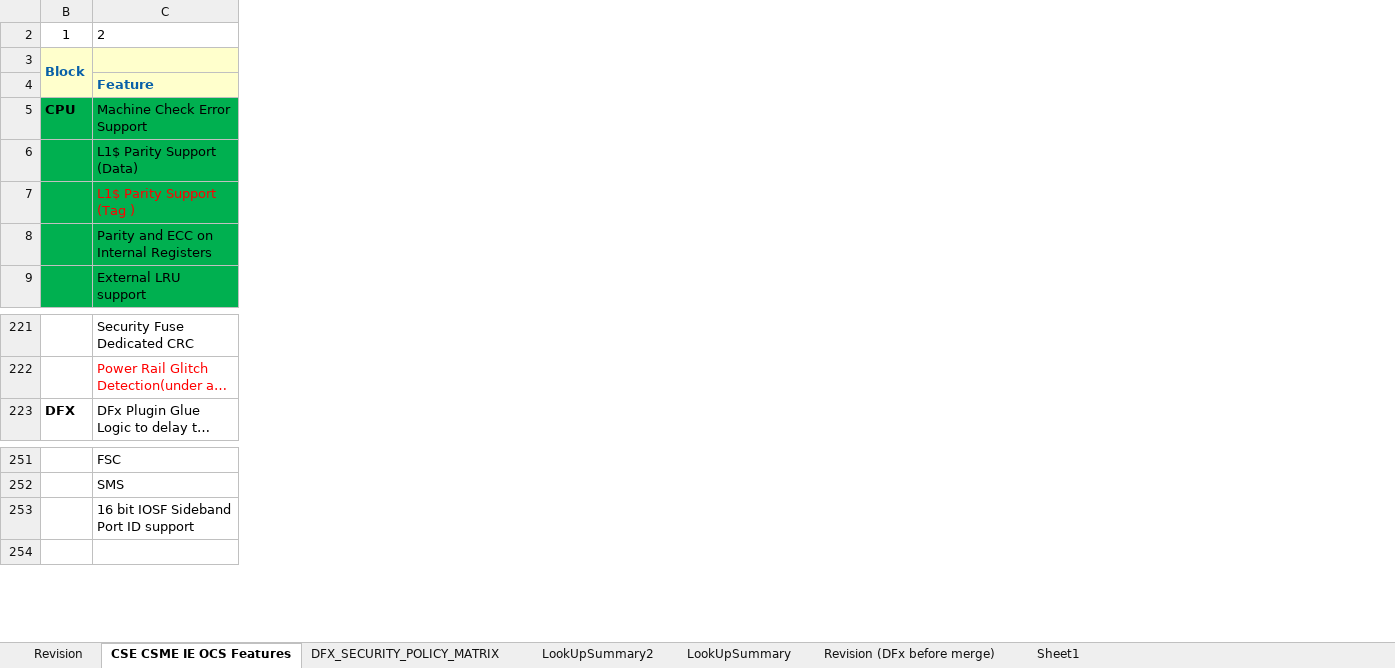
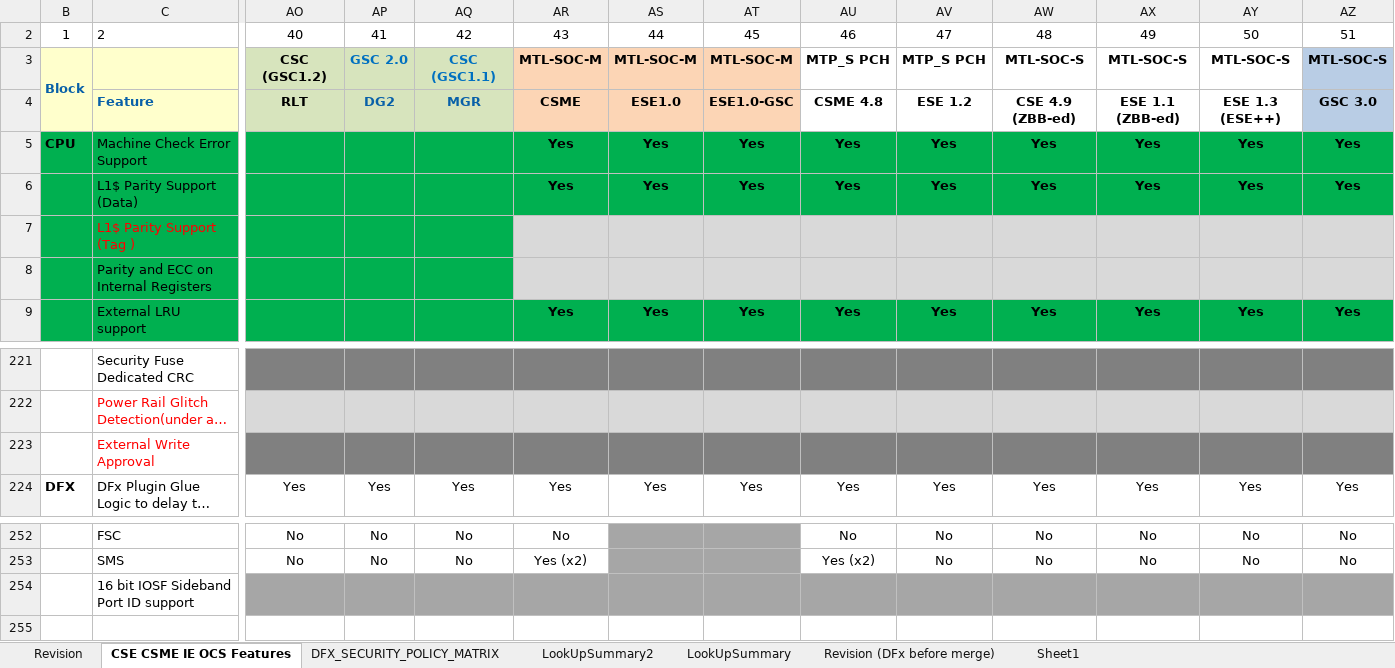
Before and after one commit to jasonx-tsao/exp_vtb, an Excel workbook: ArchSpecs/Working/CSME IE OCS Hardware Architecture Features Per Project.xlsm, sheet CSE CSME IE OCS Features, drawn as a sheet; only a part is shown, gaps mark what is left out; long unchanged cells end in …; values as stored, in another font and other column widths than the file's, no borders; conditional formats not drawn; rows hold the shown columns only; the diff covers the shown part only; the diff names each change by its address in the sheet, - before the commit and + after, or states it on an @@ line.

Commit message:
234	06/15/22	Siang Lin Tan	">>https://hsdes.intel.com/appstore/article/#/16015330485 [BU][OSSE/ESE/CSME] Fuse Controller's External Write Approval control - Add a new feature call ""External Write Approval"" and mark it ""yes"" for project in LNL and onward
>>https://hsdes.intel.com/appstore/article/#/15010746057 [SOC][Ease][PTL-SoC][0.5] IP to support 16-bit port ID endpoint
- Mark the current feature ""16 bit IOSF Sideband Port ID support"" with the actual CM IP that support 16-bit SB EP in the respective project column:
1. ""Yes(SMT)"" for ""PTL-PCM-M OSSE 1.1"", ""PTL-SOC-S OSSE 1.2""
2. ""Yes(SMT, PRTC)"" for ""PTL-PCM-M CSME 4.11""
3 ""No"" for ""PTL-PCD-M ESE 2.1"", ""PTLCD die GSC 3.3"", ""PTL-PCH-S CSME 4.12"", ""PTL-PCH-S ESE 2.2"", ""PTL-SOC-S ESE++"""

```diff
--- a/ArchSpecs/Working/CSME IE OCS Hardware Architecture Features Per Project.xlsm (sheet CSE CSME IE OCS Features)
+++ b/ArchSpecs/Working/CSME IE OCS Hardware Architecture Features Per Project.xlsm (sheet CSE CSME IE OCS Features)
@@ column AO unhidden, rows 2-4: 40 | CSC (GSC1.2) | RLT; row 224: Yes; rows 252-253: No | No @@
@@ column AP unhidden, rows 2-4: 41 | GSC 2.0 | DG2; row 224: Yes; rows 252-253: No | No @@
@@ column AQ unhidden, rows 2-4: 42 | CSC (GSC1.1) | MGR; row 224: Yes; rows 252-253: No | No @@
@@ column AR unhidden, rows 2-9: 43 | MTL-SOC-M | CSME | Yes | Yes |  |  | Yes; row 224: Yes; rows 252-253: No | Yes (x2) @@
@@ column AS unhidden, rows 2-9: 44 | MTL-SOC-M | ESE1.0 | Yes | Yes |  |  | Yes; row 224: Yes @@
@@ column AT unhidden, rows 2-9: 45 | MTL-SOC-M | ESE1.0-GSC | Yes | Yes |  |  | Yes; row 224: Yes @@
@@ column AU unhidden, rows 2-9: 46 | MTP_S PCH | CSME 4.8 | Yes | Yes |  |  | Yes; row 224: Yes; rows 252-253: No | Yes (x2) @@
@@ column AV unhidden, rows 2-9: 47 | MTP_S PCH | ESE 1.2 | Yes | Yes |  |  | Yes; row 224: Yes; rows 252-253: No | No @@
@@ column AW unhidden, rows 2-9: 48 | MTL-SOC-S | CSE 4.9 (ZBB-ed) | Yes | Yes |  |  | Yes; row 224: Yes; rows 252-253: No | No @@
@@ column AX unhidden, rows 2-9: 49 | MTL-SOC-S | ESE 1.1 (ZBB-ed) | Yes | Yes |  |  | Yes; row 224: Yes; rows 252-253: No | No @@
@@ column AY unhidden, rows 2-9: 50 | MTL-SOC-S | ESE 1.3 (ESE++) | Yes | Yes |  |  | Yes; row 224: Yes; rows 252-253: No | No @@
@@ column AZ unhidden, rows 2-9: 51 | MTL-SOC-S | GSC 3.0 | Yes | Yes |  |  | Yes; row 224: Yes; rows 252-253: No | No @@
+row 223:  | External Write Approval
```
Also changed, not shown: 6 edited cells and cell formats elsewhere in this sheet, sheet Revision, charts or pictures.
